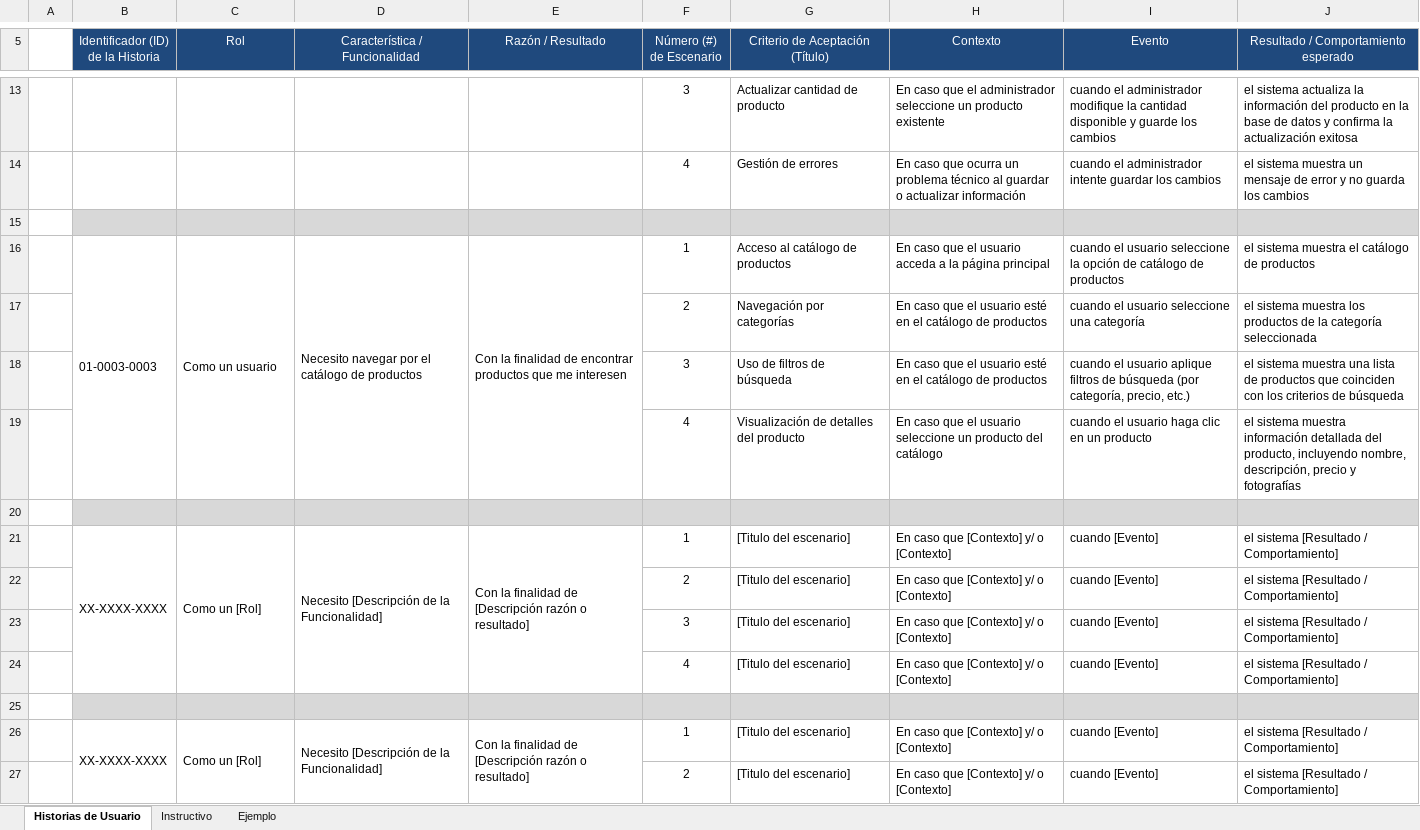
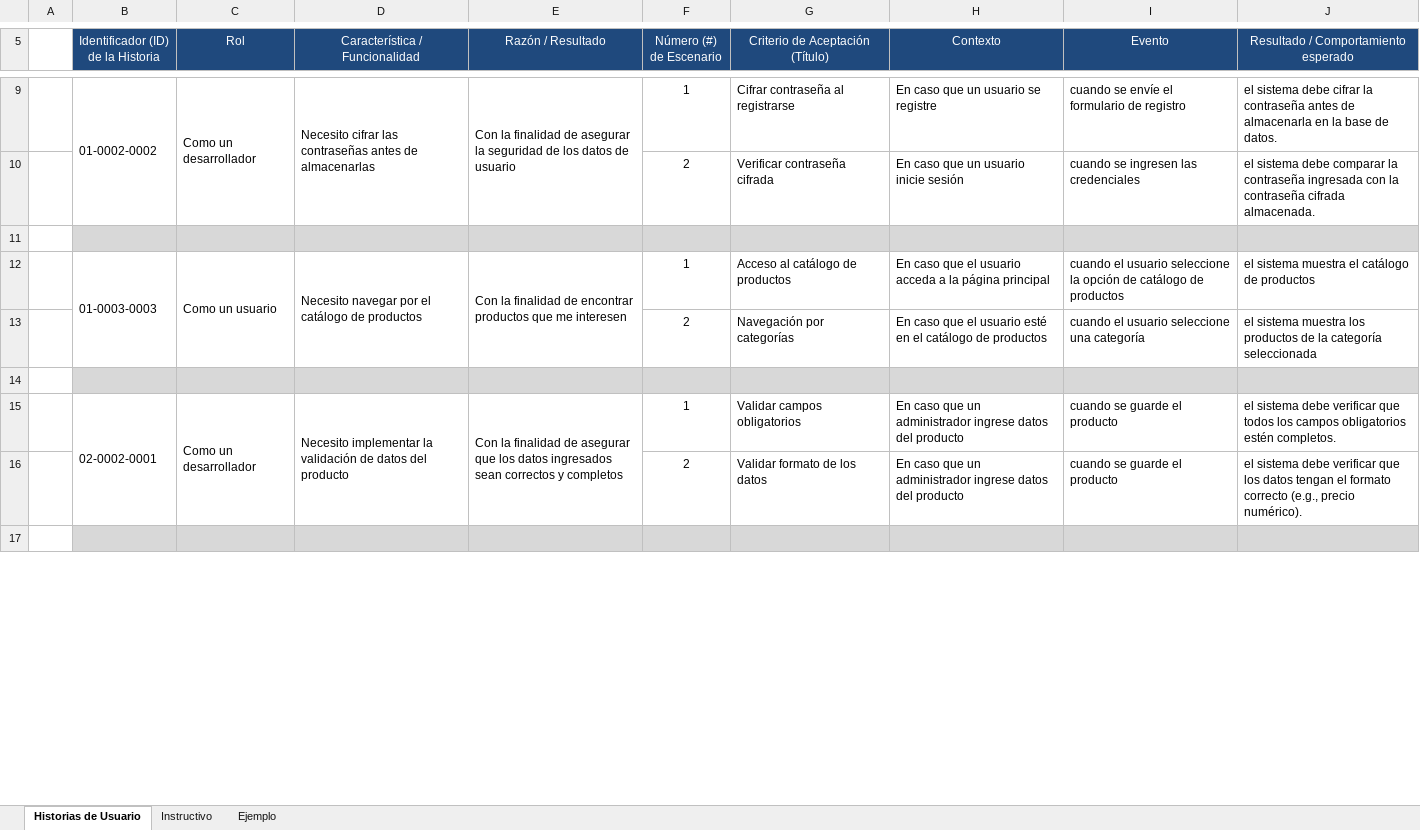
Before and after one commit to andres0v13d0/nova, an Excel workbook: Documentos/Historias Técnicas.xlsx, sheet Historias de Usuario, drawn as a sheet; only a part is shown, gaps mark what is left out; values as stored, in another font and other column widths than the file's, no borders; removed rows and columns are numbered as before the commit, all else as after; the diff covers the shown part only; the diff names each change by its address in the sheet, - before the commit and + after, or states it on an @@ line.

Commit message:
cambios

```diff
--- a/Documentos/Historias Técnicas.xlsx (sheet Historias de Usuario)
+++ b/Documentos/Historias Técnicas.xlsx (sheet Historias de Usuario)
-row 13:  |  |  |  |  | 3 | Actualizar cantidad de producto | En caso que el administrador seleccione un producto existente | cuando el administrador modifique la cantidad disponible y guarde los cambios | el sistema actualiza la información del producto en la base de datos y confirma la actualización exitosa
-row 14:  |  |  |  |  | 4 | Gestión de errores | En caso que ocurra un problema técnico al guardar o actualizar información | cuando el administrador intente guardar los cambios | el sistema muestra un mensaje de error y no guarda los cambios
+row 9:  | 01-0002-0002 | Como un desarrollador | Necesito cifrar las contraseñas antes de almacenarlas | Con la finalidad de asegurar la seguridad de los datos de usuario | 1 | Cifrar contraseña al registrarse | En caso que un usuario se registre | cuando se envíe el formulario de registro | el sistema debe cifrar la contraseña antes de almacenarla en la base de datos.
+row 10:  |  |  |  |  | 2 | Verificar contraseña cifrada | En caso que un usuario inicie sesión | cuando se ingresen las credenciales | el sistema debe comparar la contraseña ingresada con la contraseña cifrada almacenada.
-row 18:  |  |  |  |  | 3 | Uso de filtros de búsqueda | En caso que el usuario esté en el catálogo de productos | cuando el usuario aplique filtros de búsqueda (por categoría, precio, etc.) | el sistema muestra una lista de productos que coinciden con los criterios de búsqueda
-row 19:  |  |  |  |  | 4 | Visualización de detalles del producto | En caso que el usuario seleccione un producto del catálogo | cuando el usuario haga clic en un producto | el sistema muestra información detallada del producto, incluyendo nombre, descripción, precio y fotografías
-row 21:  | XX-XXXX-XXXX | Como un [Rol] | Necesito [Descripción de la Funcionalidad] | Con la finalidad de [Descripción razón o resultado] | 1 | [Titulo del escenario] | En caso que [Contexto] y/ o [Contexto] | cuando [Evento] | el sistema [Resultado / Comportamiento]
-row 22:  |  |  |  |  | 2 | [Titulo del escenario] | En caso que [Contexto] y/ o [Contexto] | cuando [Evento] | el sistema [Resultado / Comportamiento]
-row 23:  |  |  |  |  | 3 | [Titulo del escenario] | En caso que [Contexto] y/ o [Contexto] | cuando [Evento] | el sistema [Resultado / Comportamiento]
-row 24:  |  |  |  |  | 4 | [Titulo del escenario] | En caso que [Contexto] y/ o [Contexto] | cuando [Evento] | el sistema [Resultado / Comportamiento]
+row 15:  | 02-0002-0001 | Como un desarrollador | Necesito implementar la validación de datos del producto | Con la finalidad de asegurar que los datos ingresados sean correctos y completos | 1 | Validar campos obligatorios | En caso que un administrador ingrese datos del producto | cuando se guarde el producto | el sistema debe verificar que todos los campos obligatorios estén completos.
+row 16:  |  |  |  |  | 2 | Validar formato de los datos | En caso que un administrador ingrese datos del producto | cuando se guarde el producto | el sistema debe verificar que los datos tengan el formato correcto (e.g., precio numérico).
-row 26:  | XX-XXXX-XXXX | Como un [Rol] | Necesito [Descripción de la Funcionalidad] | Con la finalidad de [Descripción razón o resultado] | 1 | [Titulo del escenario] | En caso que [Contexto] y/ o [Contexto] | cuando [Evento] | el sistema [Resultado / Comportamiento]
-row 27:  |  |  |  |  | 2 | [Titulo del escenario] | En caso que [Contexto] y/ o [Contexto] | cuando [Evento] | el sistema [Resultado / Comportamiento]
```
Also changed, not shown: 8 added rows and 16 removed rows elsewhere in this sheet.
